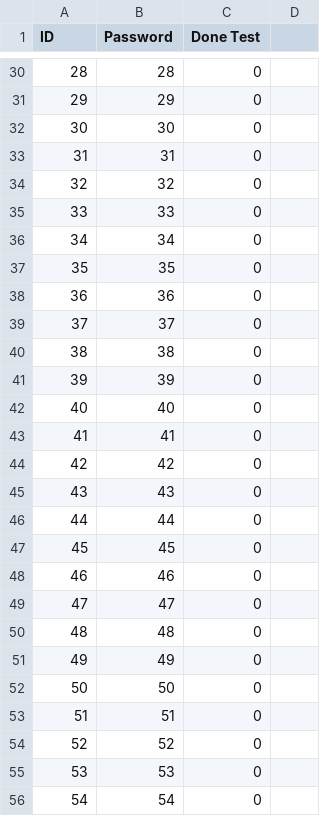
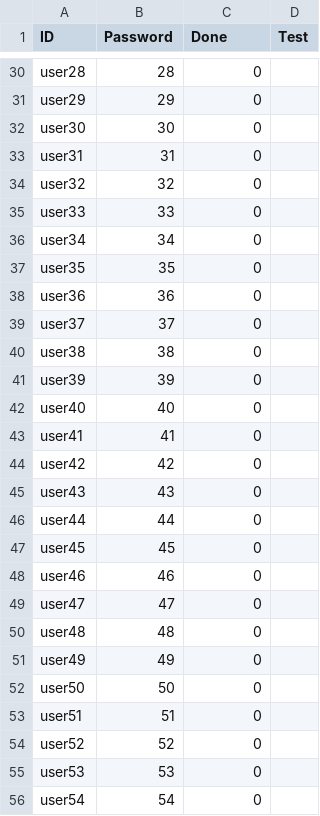
Before and after one commit to Username1189/questionpaper, a CSV file: Credentials.csv, drawn as a sheet; only a part is shown, gaps mark what is left out; the diff covers the shown part only; the diff names each change by its address in the sheet, - before the commit and + after, or states it on an @@ line.

```diff
--- a/Credentials.csv
+++ b/Credentials.csv
-C1: Done Test
+C1: Done
-D1: (empty)
+D1: Test
-A30 (ID): 28
+A30 (ID): user28
-A31 (ID): 29
+A31 (ID): user29
-A32 (ID): 30
+A32 (ID): user30
-A33 (ID): 31
+A33 (ID): user31
-A34 (ID): 32
+A34 (ID): user32
-A35 (ID): 33
+A35 (ID): user33
-A36 (ID): 34
+A36 (ID): user34
-A37 (ID): 35
+A37 (ID): user35
-A38 (ID): 36
+A38 (ID): user36
-A39 (ID): 37
+A39 (ID): user37
-A40 (ID): 38
+A40 (ID): user38
-A41 (ID): 39
+A41 (ID): user39
-A42 (ID): 40
+A42 (ID): user40
-A43 (ID): 41
+A43 (ID): user41
-A44 (ID): 42
+A44 (ID): user42
-A45 (ID): 43
+A45 (ID): user43
-A46 (ID): 44
+A46 (ID): user44
-A47 (ID): 45
+A47 (ID): user45
-A48 (ID): 46
+A48 (ID): user46
-A49 (ID): 47
+A49 (ID): user47
-A50 (ID): 48
+A50 (ID): user48
-A51 (ID): 49
+A51 (ID): user49
-A52 (ID): 50
+A52 (ID): user50
-A53 (ID): 51
+A53 (ID): user51
-A54 (ID): 52
+A54 (ID): user52
-A55 (ID): 53
+A55 (ID): user53
-A56 (ID): 54
+A56 (ID): user54
```
Also changed, not shown: 73 edited cells elsewhere in this file.
